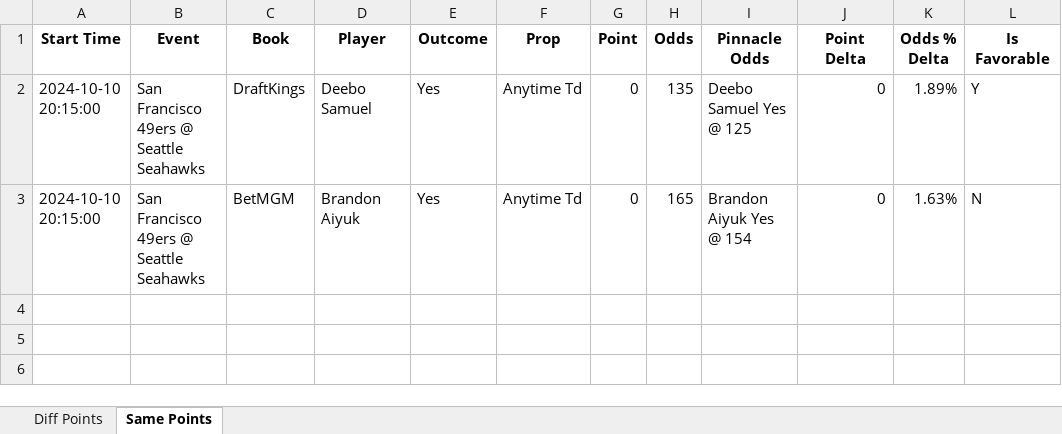
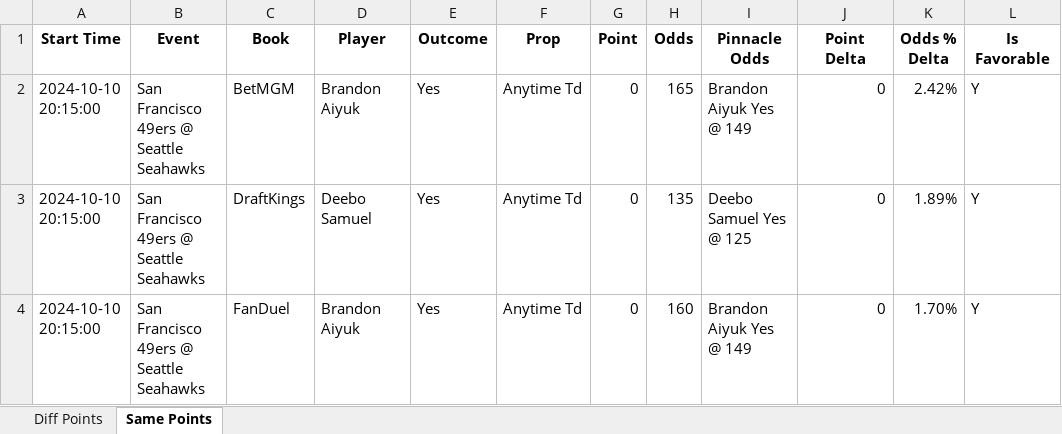
Before and after one commit to rahulShahCode/player-props-scraper, an Excel workbook: player_props.xlsx, sheet Same Points, drawn as a sheet; values as stored, in another font and other column widths than the file's, no borders; addresses are those after the commit; the diff names each change by its address in the sheet, - before the commit and + after, or states it on an @@ line.

```diff
--- a/player_props.xlsx (sheet Same Points)
+++ b/player_props.xlsx (sheet Same Points)
+row 2: 2024-10-10 20:15:00 | San Francisco 49ers @ Seattle Seahawks | BetMGM | Brandon Aiyuk | Yes | Anytime Td | 0 | 165 | Brandon Aiyuk Yes @ 149 | 0 | 2.42% | Y
-C4 (Book): BetMGM
+C4 (Book): FanDuel
-H4 (Odds): 165
+H4 (Odds): 160
-I4 (Pinnacle Odds): Brandon Aiyuk Yes @ 154
+I4 (Pinnacle Odds): Brandon Aiyuk Yes @ 149
-K4 (Odds % Delta): 1.63%
+K4 (Odds % Delta): 1.70%
-L4 (Is Favorable): N
+L4 (Is Favorable): Y
```
Also changed, not shown: sheet Diff Points, 2 other files.
